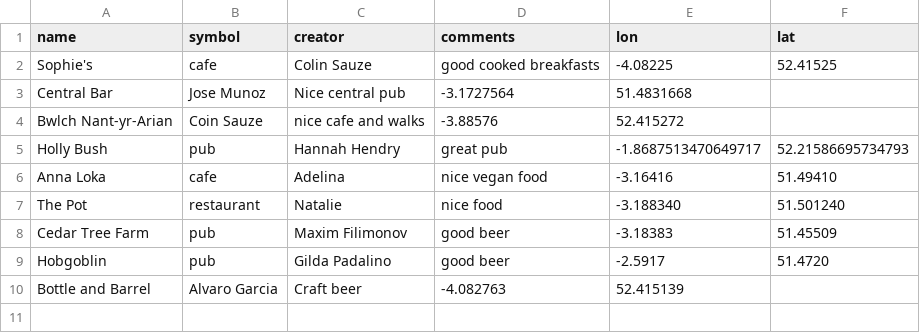
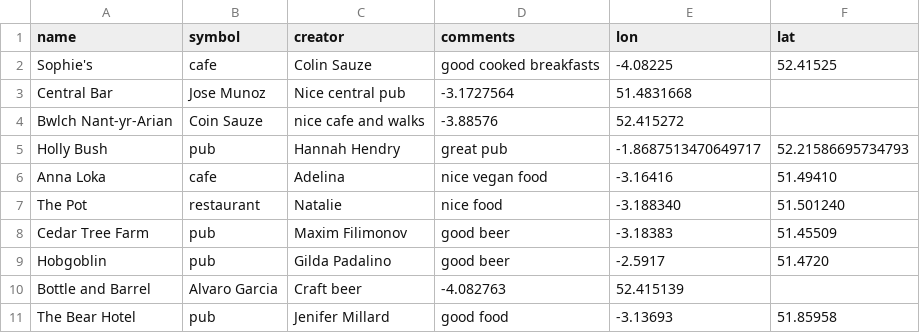
Before and after one commit to colinsauze/aber-pubs, a CSV file: aberpubs.csv, drawn as a sheet.

Commit message:
added Bear Hotel

```diff
--- a/aberpubs.csv
+++ b/aberpubs.csv
@@ -10 +10,2 @@ Hobgoblin, pub, Gilda Padalino, good beer, -2.5917, 51.4720
 Bottle and Barrel,Alvaro Garcia,Craft beer,-4.082763,52.415139
+The Bear Hotel, pub, Jenifer Millard, good food, -3.13693, 51.85958
```
